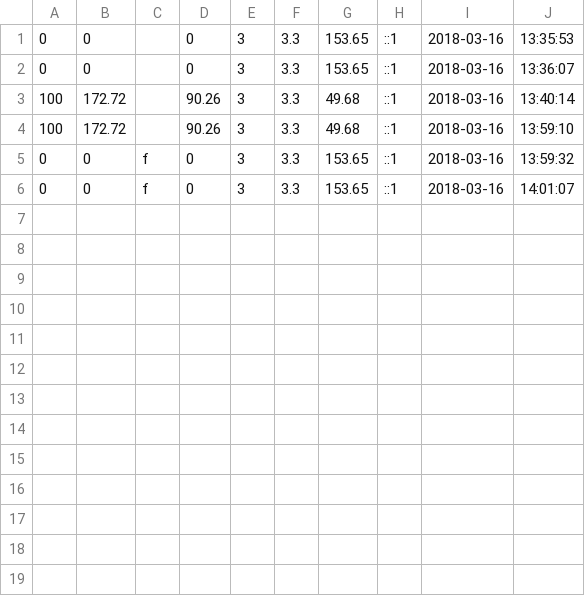
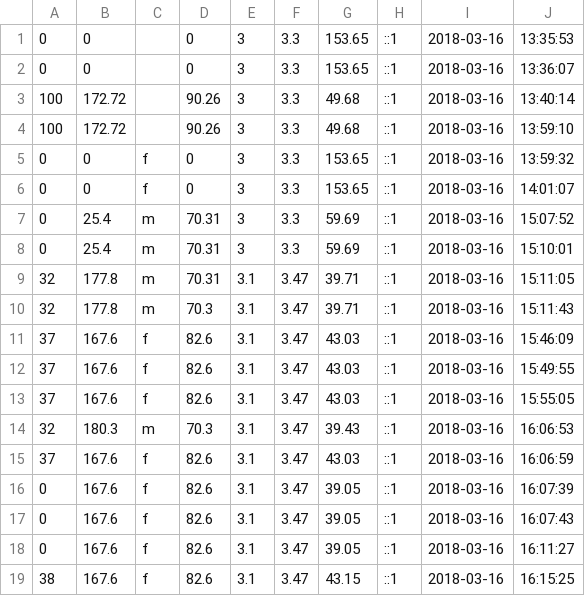
Before and after one commit to greg-randall/human-mpg, a CSV file: record.csv, drawn as a sheet; the diff names each change by its address in the sheet, - before the commit and + after, or states it on an @@ line.

```diff
--- a/record.csv
+++ b/record.csv
+row 7: 0 | 25.4 | m | 70.31 | 3 | 3.3 | 59.69 | ::1 | 2018-03-16 | 15:07:52
+row 8: 0 | 25.4 | m | 70.31 | 3 | 3.3 | 59.69 | ::1 | 2018-03-16 | 15:10:01
+row 9: 32 | 177.8 | m | 70.31 | 3.1 | 3.47 | 39.71 | ::1 | 2018-03-16 | 15:11:05
+row 10: 32 | 177.8 | m | 70.3 | 3.1 | 3.47 | 39.71 | ::1 | 2018-03-16 | 15:11:43
+row 11: 37 | 167.6 | f | 82.6 | 3.1 | 3.47 | 43.03 | ::1 | 2018-03-16 | 15:46:09
+row 12: 37 | 167.6 | f | 82.6 | 3.1 | 3.47 | 43.03 | ::1 | 2018-03-16 | 15:49:55
+row 13: 37 | 167.6 | f | 82.6 | 3.1 | 3.47 | 43.03 | ::1 | 2018-03-16 | 15:55:05
+row 14: 32 | 180.3 | m | 70.3 | 3.1 | 3.47 | 39.43 | ::1 | 2018-03-16 | 16:06:53
+row 15: 37 | 167.6 | f | 82.6 | 3.1 | 3.47 | 43.03 | ::1 | 2018-03-16 | 16:06:59
+row 16: 0 | 167.6 | f | 82.6 | 3.1 | 3.47 | 39.05 | ::1 | 2018-03-16 | 16:07:39
+row 17: 0 | 167.6 | f | 82.6 | 3.1 | 3.47 | 39.05 | ::1 | 2018-03-16 | 16:07:43
+row 18: 0 | 167.6 | f | 82.6 | 3.1 | 3.47 | 39.05 | ::1 | 2018-03-16 | 16:11:27
+row 19: 38 | 167.6 | f | 82.6 | 3.1 | 3.47 | 43.15 | ::1 | 2018-03-16 | 16:15:25
```
Also changed, not shown: 3 other files.
